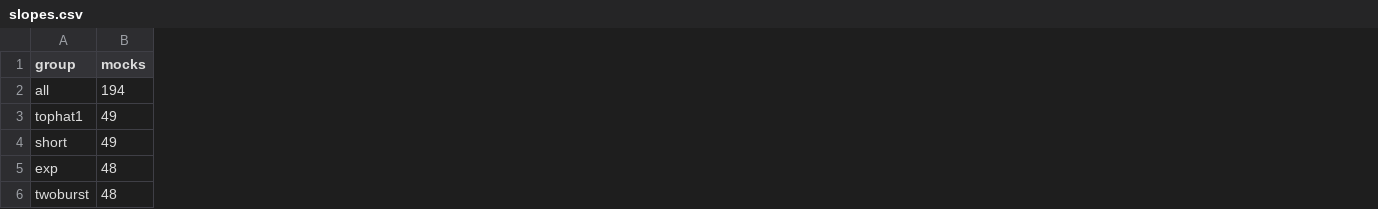
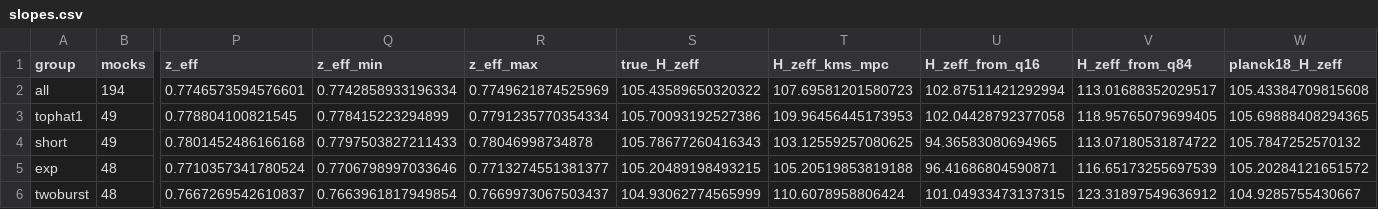
Before and after one commit to potatoist314/cosmic-chronometers-jwst, a CSV file: results/mock-chronometer-window-2026-11-13/slopes.csv, drawn as a sheet; only a part is shown, gaps mark what is left out; the diff names each change by its address in the sheet, - before the commit and + after, or states it on an @@ line.

```diff
--- a/results/mock-chronometer-window-2026-11-13/slopes.csv
+++ b/results/mock-chronometer-window-2026-11-13/slopes.csv
+column P (z_eff), rows 2-6: 0.7746573594576601 | 0.778804100821545 | 0.7801452486166168 | 0.7710357341780524 | 0.7667269542610837
+column Q (z_eff_min), rows 2-6: 0.7742858933196334 | 0.778415223294899 | 0.7797503827211433 | 0.7706798997033646 | 0.7663961817949854
+column R (z_eff_max), rows 2-6: 0.7749621874525969 | 0.7791235770354334 | 0.78046998734878 | 0.7713274551381377 | 0.7669973067503437
+column S (true_H_zeff), rows 2-6: 105.43589650320322 | 105.70093192527386 | 105.78677260416343 | 105.20489198493215 | 104.93062774565999
+column T (H_zeff_kms_mpc), rows 2-6: 107.69581201580723 | 109.96456445173953 | 103.12559257080625 | 105.20519853819188 | 110.6078958806424
+column U (H_zeff_from_q16), rows 2-6: 102.87511421292994 | 102.04428792377058 | 94.36583080694965 | 96.41686804590871 | 101.04933473137315
+column V (H_zeff_from_q84), rows 2-6: 113.01688352029517 | 118.95765079699405 | 113.07180531874722 | 116.65173255697539 | 123.31897549636912
+column W (planck18_H_zeff), rows 2-6: 105.43384709815608 | 105.69888408294365 | 105.7847252570132 | 105.20284121651572 | 104.9285755430667
```
Also changed, not shown: results/carbon-mask-window-2026-11-13/age-redshift-slopes.csv, 7 other files.
